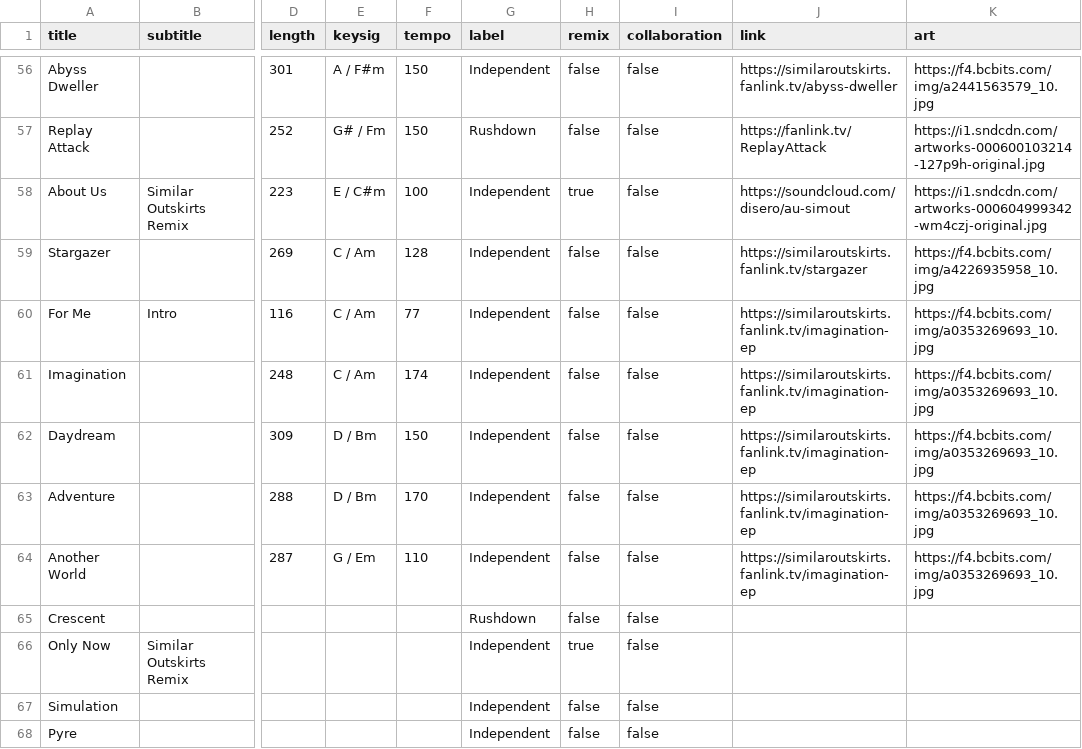
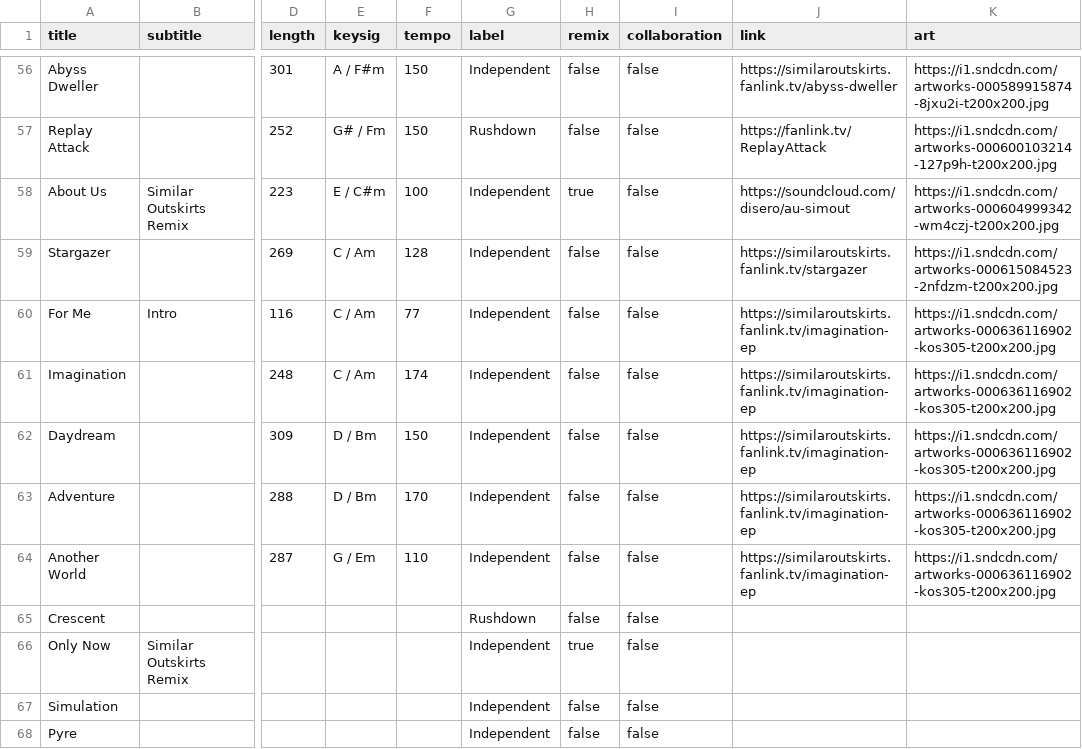
Before and after one commit to TroyKurniawan/Similar-Outskirts-Website-v1, a CSV file: src/musicdata/musicdata.csv, drawn as a sheet; only a part is shown, gaps mark what is left out; the diff covers the shown part only; the diff names each change by its address in the sheet, - before the commit and + after, or states it on an @@ line.

```diff
--- a/src/musicdata/musicdata.csv
+++ b/src/musicdata/musicdata.csv
-K56 (art): https://f4.bcbits.com/img/a2441563579_10.jpg
+K56 (art): https://i1.sndcdn.com/artworks-000589915874-8jxu2i-t200x200.jpg
-K57 (art): https://i1.sndcdn.com/artworks-000600103214-127p9h-original.jpg
+K57 (art): https://i1.sndcdn.com/artworks-000600103214-127p9h-t200x200.jpg
-K58 (art): https://i1.sndcdn.com/artworks-000604999342-wm4czj-original.jpg
+K58 (art): https://i1.sndcdn.com/artworks-000604999342-wm4czj-t200x200.jpg
-K59 (art): https://f4.bcbits.com/img/a4226935958_10.jpg
+K59 (art): https://i1.sndcdn.com/artworks-000615084523-2nfdzm-t200x200.jpg
-K60:K64 (art): https://f4.bcbits.com/img/a0353269693_10.jpg
+K60:K64 (art): https://i1.sndcdn.com/artworks-000636116902-kos305-t200x200.jpg
```
Also changed, not shown: 57 edited cells elsewhere in this file, 3 other files.
